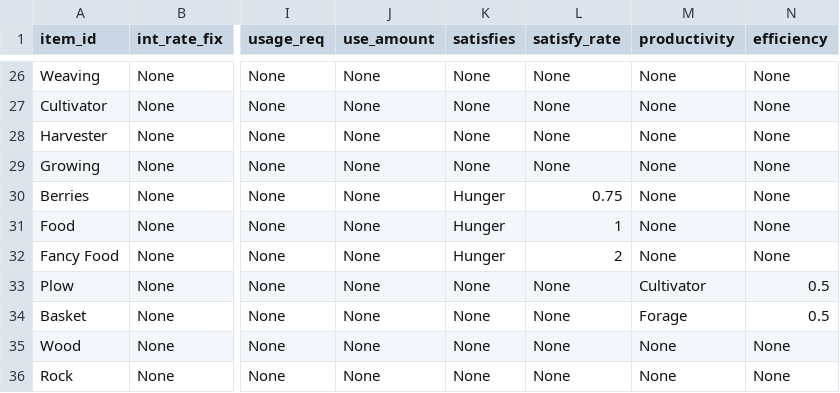
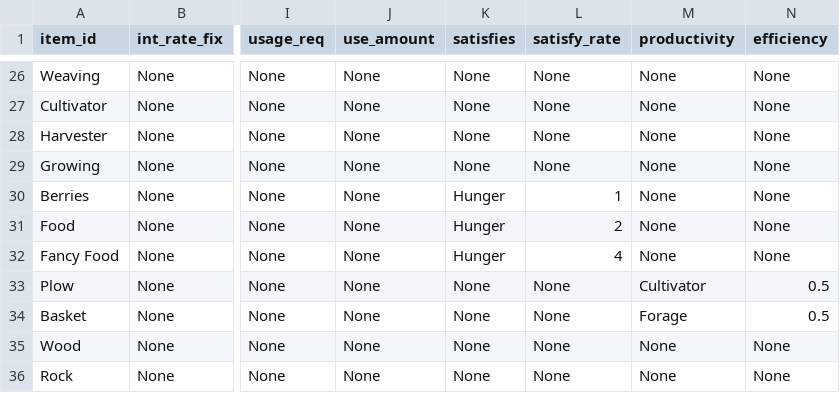
Before and after one commit to ralexander11/acct_legacy, a CSV file: data/items.csv, drawn as a sheet; only a part is shown, gaps mark what is left out; the diff names each change by its address in the sheet, - before the commit and + after, or states it on an @@ line.

```diff
--- a/data/items.csv
+++ b/data/items.csv
-L30 (satisfy_rate): 0.75
+L30 (satisfy_rate): 1
-L31 (satisfy_rate): 1
+L31 (satisfy_rate): 2
-L32 (satisfy_rate): 2
+L32 (satisfy_rate): 4
```
Also changed, not shown: 3 other files.
